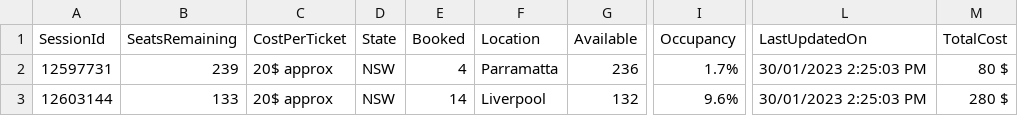
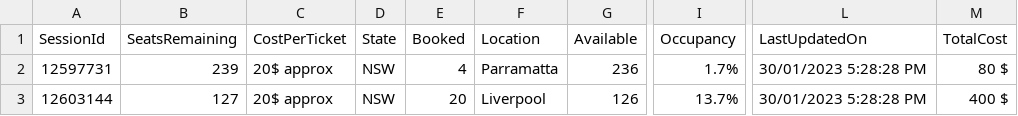
Before and after one commit to meppadiyan/movieStats, a CSV file: stats/Varisu/2023-01-30.csv, drawn as a sheet; only a part is shown, gaps mark what is left out; the diff names each change by its address in the sheet, - before the commit and + after, or states it on an @@ line.

Commit message:
Automatic Script Update

```diff
--- a/stats/Varisu/2023-01-30.csv
+++ b/stats/Varisu/2023-01-30.csv
-L2:L3 (LastUpdatedOn): 30/01/2023 2:25:03 PM
+L2:L3 (LastUpdatedOn): 30/01/2023 5:28:28 PM
-B3 (SeatsRemaining): 133
+B3 (SeatsRemaining): 127
-E3 (Booked): 14
+E3 (Booked): 20
-G3 (Available): 132
+G3 (Available): 126
-I3 (Occupancy): 9.6%
+I3 (Occupancy): 13.7%
-M3 (TotalCost): 280 $
+M3 (TotalCost): 400 $
```
